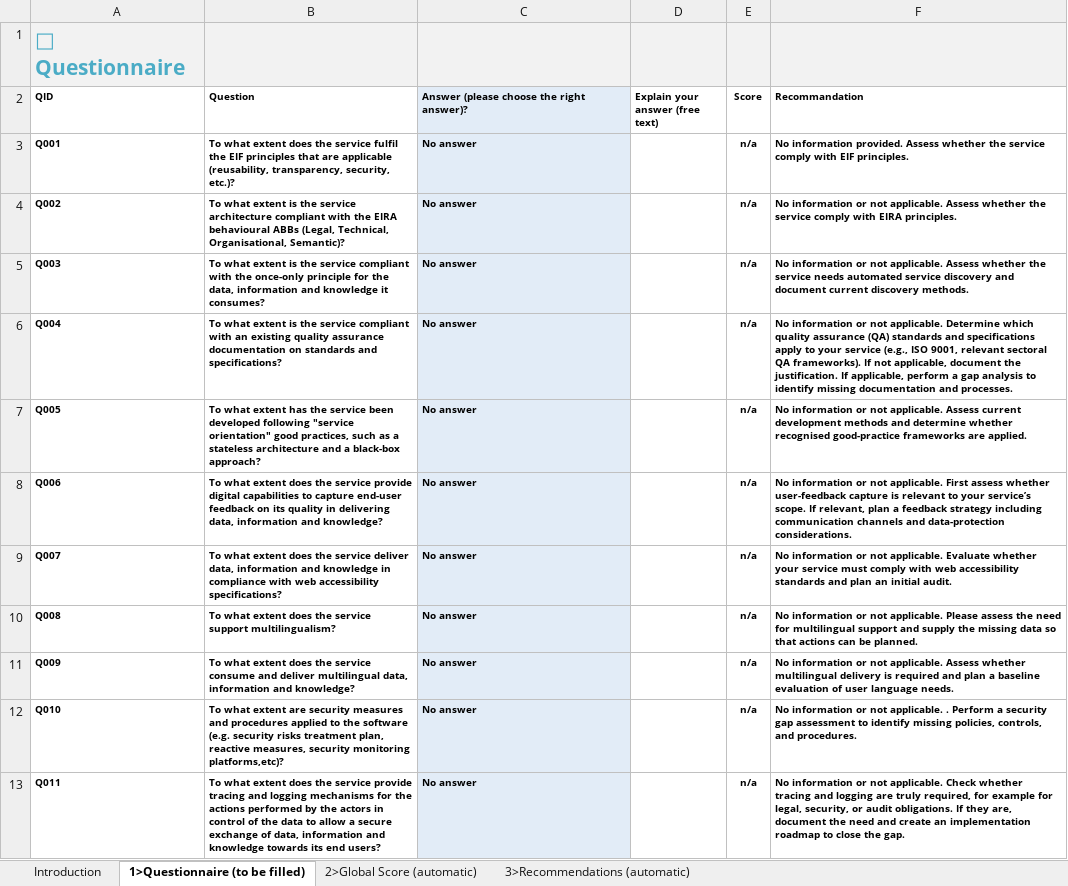
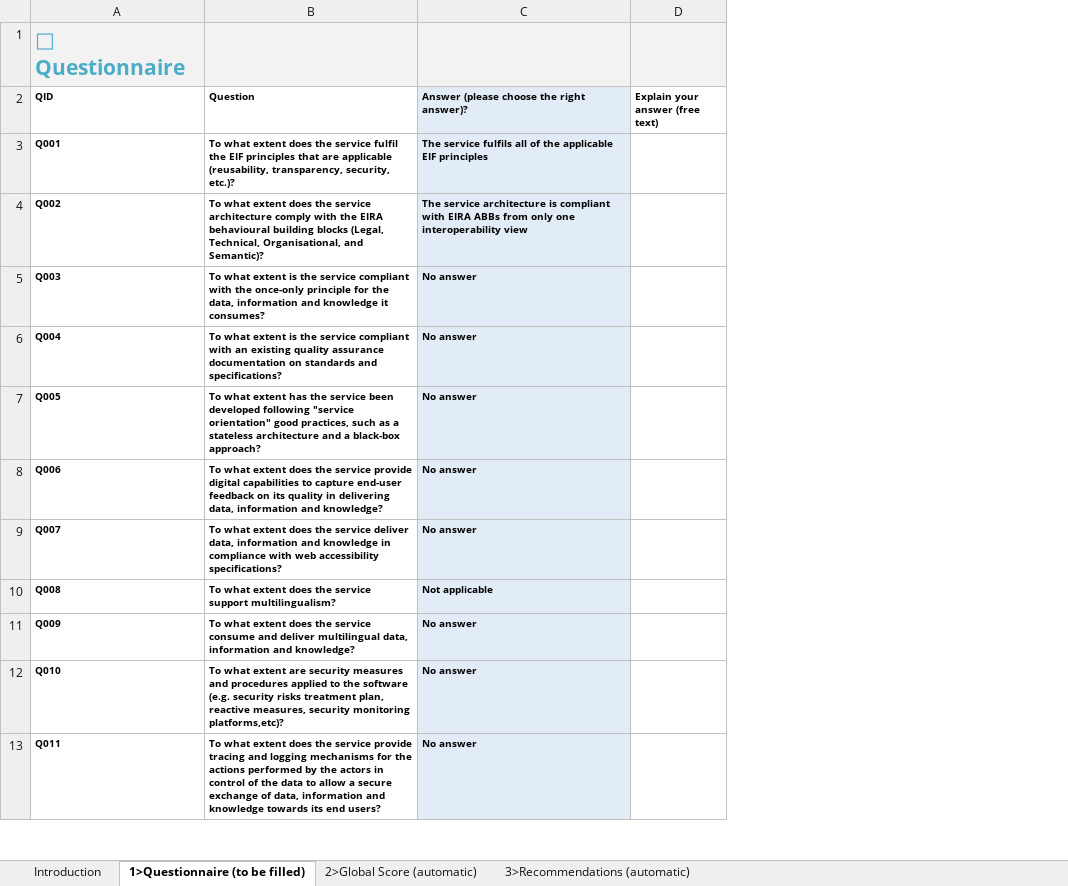
Before and after one commit to ldt4ssc/ldt4ssc.github.io, an Excel workbook: docs/assets/XLSs/LDT4SCC_WP3_interop_questionaire_final.xlsx, sheet 1>Questionnaire (to be filled), drawn as a sheet; only a part is shown; values as stored, in another font and other column widths than the file's, no borders; charts and pictures not drawn; the diff names each change by its address in the sheet, - before the commit and + after, or states it on an @@ line.

```diff
--- a/docs/assets/XLSs/LDT4SCC_WP3_interop_questionaire_final.xlsx (sheet 1>Questionnaire (to be filled))
+++ b/docs/assets/XLSs/LDT4SCC_WP3_interop_questionaire_final.xlsx (sheet 1>Questionnaire (to be filled))
@@ column E (Score) hidden, rows 3-13: all n/a @@
@@ column F (Recommandation) hidden, rows 3-13: No information provided. Assess whether the service comply with EIF principles. | No information or not applicable. Assess whether the service comply with EIRA principles. | No information or not applicable. Assess whether the service needs automated service discovery and document current discovery methods. | No information or not applicable. Determine which quality assurance (QA) standards and specifications apply to your service (e.g., ISO 9001, relevant sectoral QA frameworks). If not applicable, document the justification. If applicable, perform a gap analysis to identify missing documentation and processes. | No information or not applicable. Assess current development methods and determine whether recognised good-practice frameworks are applied. | No information or not applicable. First assess whether user-feedback capture is relevant to your service’s scope. If relevant, plan a feedback strategy including communication channels and data-protection considerations. | No information or not applicable. Evaluate whether your service must comply with web accessibility standards and plan an initial audit. | No information or not applicable. Please assess the need for multilingual support and supply the missing data so that actions can be planned. | No information or not applicable. Assess whether multilingual delivery is required and plan a baseline evaluation of user language needs. | No information or not applicable. . Perform a security gap assessment to identify missing policies, controls, and procedures. | No information or not applicable. Check whether tracing and logging are truly required, for example for legal, security, or audit obligations. If they are, document the need and create an implementation roadmap to close the gap. @@
-C3: No answer
+C3: The service fulfils all of the applicable EIF principles
-B4 (Question): …what extent is the service architecture compliant with the EIRA behavioural ABBs (Legal, Technical, Organisational, Semantic)?
+B4 (Question): …what extent does the service architecture comply with the EIRA behavioural building blocks (Legal, Technical, Organisational, and Semantic)?
-C4: No answer
+C4: The service architecture is compliant with EIRA ABBs from only one interoperability view
-C10: No answer
+C10: Not applicable
```
Also changed, not shown: sheet Introduction, sheet 3>Recommendations (automatic), sheet 2>Global Score (automatic), hidden cells, charts or pictures.
